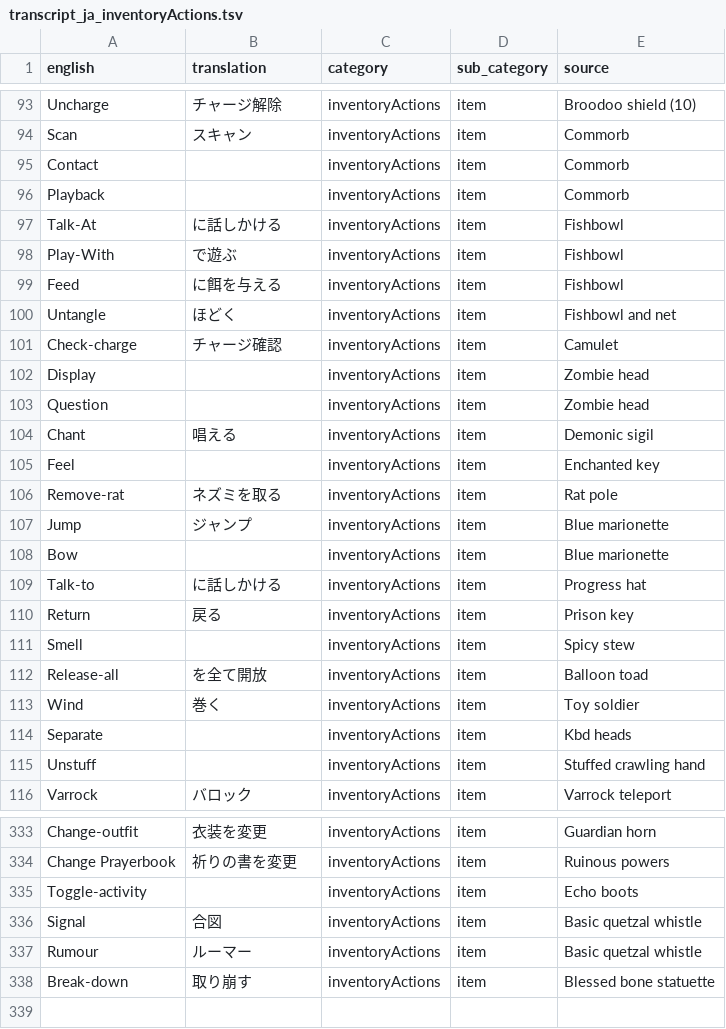
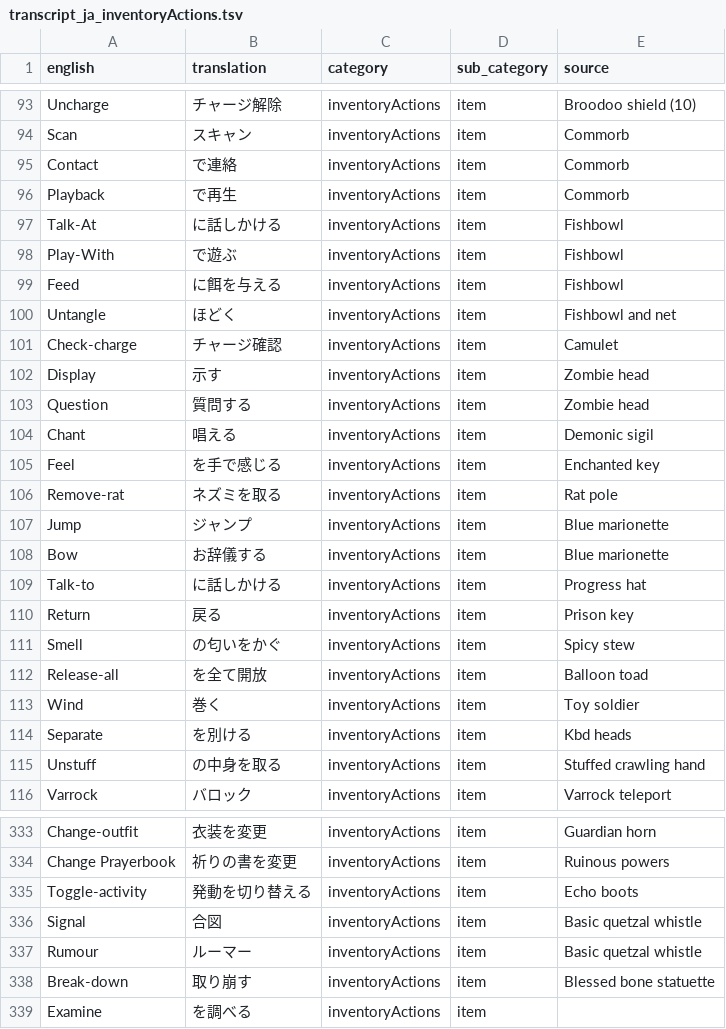
Before and after one commit to YS-jack/Runelingual-Transcripts, a TSV file: draft/ja/transcript_ja_inventoryActions.tsv, drawn as a sheet; only a part is shown, gaps mark what is left out; the diff covers the shown part only.

```diff
--- a/draft/ja/transcript_ja_inventoryActions.tsv
+++ b/draft/ja/transcript_ja_inventoryActions.tsv
@@ -94,4 +94,4 @@ Uncharge	チャージ解除	inventoryActions	item	Broodoo shield (10)
 Scan	スキャン	inventoryActions	item	Commorb
-Contact		inventoryActions	item	Commorb
-Playback		inventoryActions	item	Commorb
+Contact	で連絡	inventoryActions	item	Commorb
+Playback	で再生	inventoryActions	item	Commorb
 Talk-At	に話しかける	inventoryActions	item	Fishbowl
@@ -101,16 +101,16 @@ Untangle	ほどく	inventoryActions	item	Fishbowl and net
 Check-charge	チャージ確認	inventoryActions	item	Camulet
-Display		inventoryActions	item	Zombie head
-Question		inventoryActions	item	Zombie head
+Display	示す	inventoryActions	item	Zombie head
+Question	質問する	inventoryActions	item	Zombie head
 Chant	唱える	inventoryActions	item	Demonic sigil
-Feel		inventoryActions	item	Enchanted key
+Feel	を手で感じる	inventoryActions	item	Enchanted key
 Remove-rat	ネズミを取る	inventoryActions	item	Rat pole
 Jump	ジャンプ	inventoryActions	item	Blue marionette
-Bow		inventoryActions	item	Blue marionette
+Bow	お辞儀する	inventoryActions	item	Blue marionette
 Talk-to	に話しかける	inventoryActions	item	Progress hat
 Return	戻る	inventoryActions	item	Prison key
-Smell		inventoryActions	item	Spicy stew
+Smell	の匂いをかぐ	inventoryActions	item	Spicy stew
 Release-all	を全て開放	inventoryActions	item	Balloon toad
 Wind	巻く	inventoryActions	item	Toy soldier
-Separate		inventoryActions	item	Kbd heads
-Unstuff		inventoryActions	item	Stuffed crawling hand
+Separate	を別ける	inventoryActions	item	Kbd heads
+Unstuff	の中身を取る	inventoryActions	item	Stuffed crawling hand
 Varrock	バロック	inventoryActions	item	Varrock teleport
@@ -334,3 +334,3 @@ Change-outfit	衣装を変更	inventoryActions	item	Guardian horn
 Change Prayerbook	祈りの書を変更	inventoryActions	item	Ruinous powers
-Toggle-activity		inventoryActions	item	Echo boots
+Toggle-activity	発動を切り替える	inventoryActions	item	Echo boots
 Signal	合図	inventoryActions	item	Basic quetzal whistle
@@ -338 +338,2 @@ Rumour	ルーマー	inventoryActions	item	Basic quetzal whistle
 Break-down	取り崩す	inventoryActions	item	Blessed bone statuette
+Examine	を調べる	inventoryActions	item	
```
Also changed, not shown: 12 edited cells elsewhere in this file, draft/ja/transcript_ja_actions.tsv, 1 other file.
